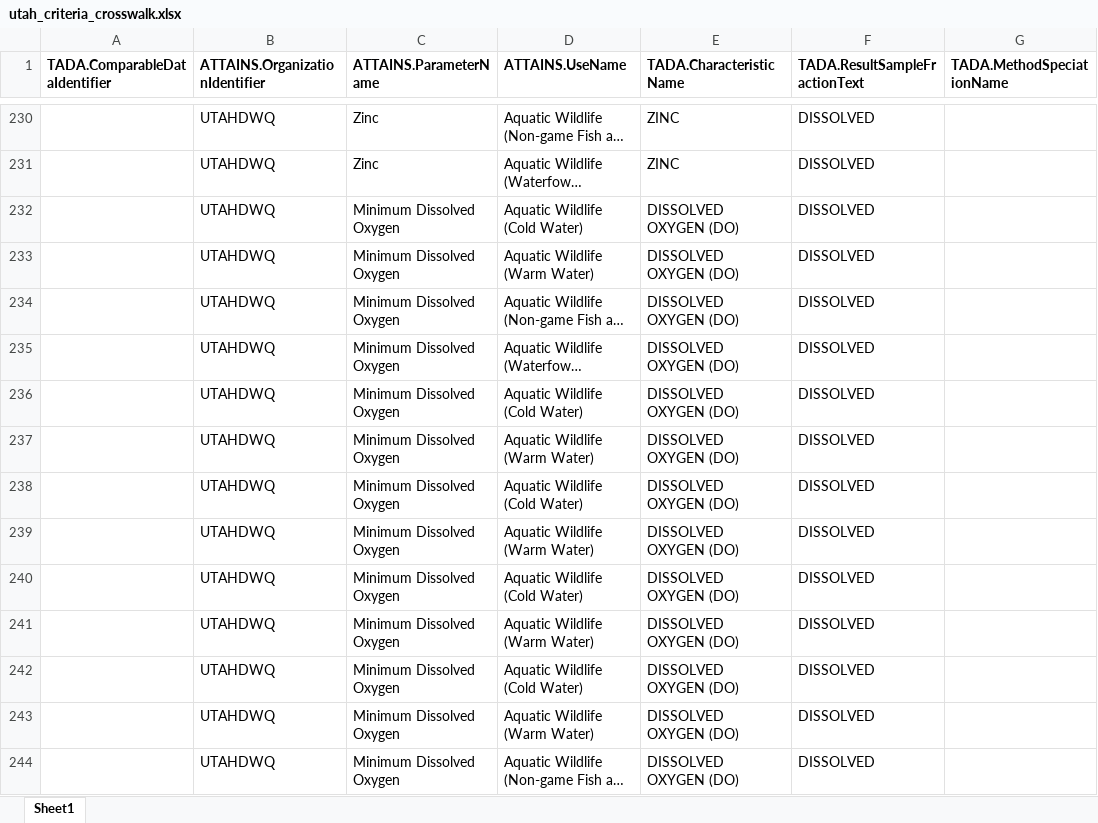
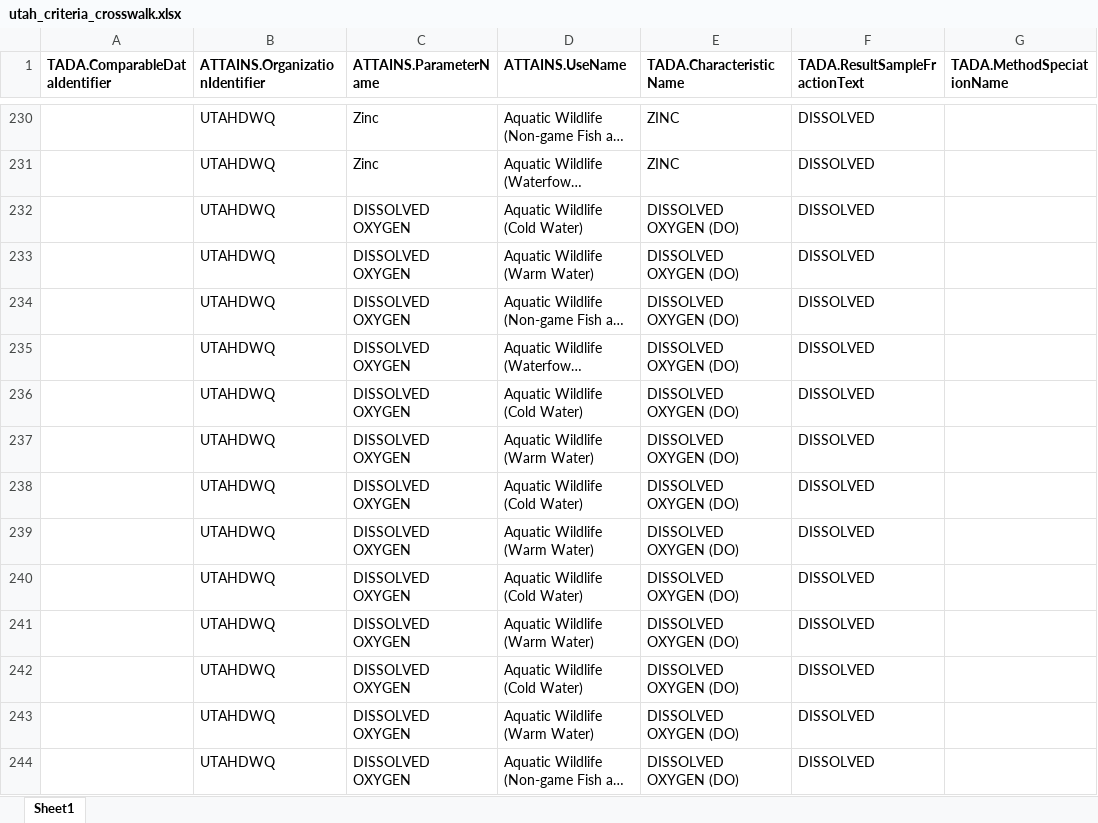
Before and after one commit to USEPA/TADACommunityHub, an Excel workbook: inst/extdata/utah_criteria_crosswalk.xlsx, sheet Sheet1, drawn as a sheet; only a part is shown, gaps mark what is left out; long unchanged cells end in …; values as stored, in another font and other column widths than the file's, no borders; the diff covers the shown part only; the diff names each change by its address in the sheet, - before the commit and + after, or states it on an @@ line.

```diff
--- a/inst/extdata/utah_criteria_crosswalk.xlsx (sheet Sheet1)
+++ b/inst/extdata/utah_criteria_crosswalk.xlsx (sheet Sheet1)
-C232:C244 (ATTAINS.ParameterName): Minimum Dissolved Oxygen
+C232:C244 (ATTAINS.ParameterName): DISSOLVED OXYGEN
```
Also changed, not shown: 102 edited cells elsewhere in this sheet, inst/extdata/colorado_criteria_crosswalk.xlsx, inst/extdata/fort_peck_tribe_criteria_crosswalk.xlsx, 9 other files.
